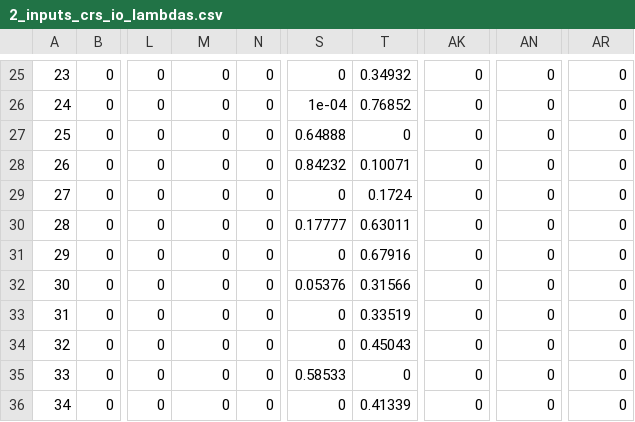
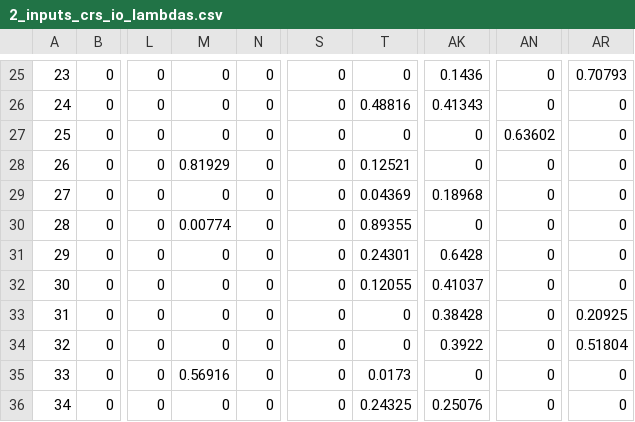
Before and after one commit to juanmalagon/umap-dea, a CSV file: legacy/dea_results/2_inputs_crs_io_lambdas.csv, drawn as a sheet; only a part is shown, gaps mark what is left out; the diff covers the shown part only; the diff names each change by its address in the sheet, - before the commit and + after, or states it on an @@ line.

```diff
--- a/legacy/dea_results/2_inputs_crs_io_lambdas.csv
+++ b/legacy/dea_results/2_inputs_crs_io_lambdas.csv
-T25: 0.34932
+T25: 0
-AK25: 0
+AK25: 0.1436
-AR25: 0
+AR25: 0.70793
-S26: 1e-04
+S26: 0
-T26: 0.76852
+T26: 0.48816
-AK26: 0
+AK26: 0.41343
-S27: 0.64888
+S27: 0
-AN27: 0
+AN27: 0.63602
-M28: 0
+M28: 0.81929
-S28: 0.84232
+S28: 0
-T28: 0.10071
+T28: 0.12521
-T29: 0.1724
+T29: 0.04369
-AK29: 0
+AK29: 0.18968
-M30: 0
+M30: 0.00774
-S30: 0.17777
+S30: 0
-T30: 0.63011
+T30: 0.89355
-T31: 0.67916
+T31: 0.24301
-AK31: 0
+AK31: 0.6428
-S32: 0.05376
+S32: 0
-T32: 0.31566
+T32: 0.12055
-AK32: 0
+AK32: 0.41037
-T33: 0.33519
+T33: 0
-AK33: 0
+AK33: 0.38428
-AR33: 0
+AR33: 0.20925
-T34: 0.45043
+T34: 0
-AK34: 0
+AK34: 0.3922
-AR34: 0
+AR34: 0.51804
-M35: 0
+M35: 0.56916
-S35: 0.58533
+S35: 0
-T35: 0
+T35: 0.0173
-T36: 0.41339
+T36: 0.24325
-AK36: 0
+AK36: 0.25076
```
Also changed, not shown: 103 edited cells elsewhere in this file, legacy/dea_results/2_inputs_crs_io_efficiencies.csv, legacy/dea_results/2_inputs_crs_io_slacks.csv, 11 other files.
